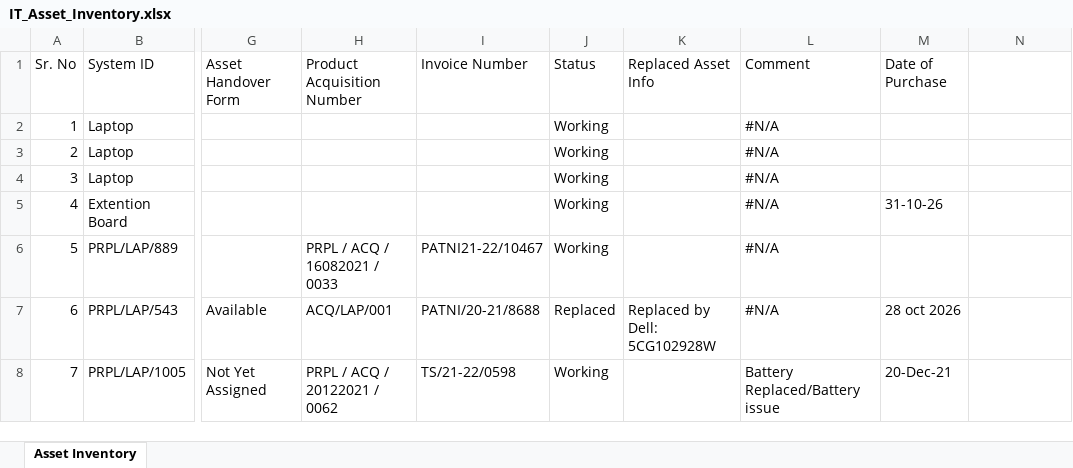
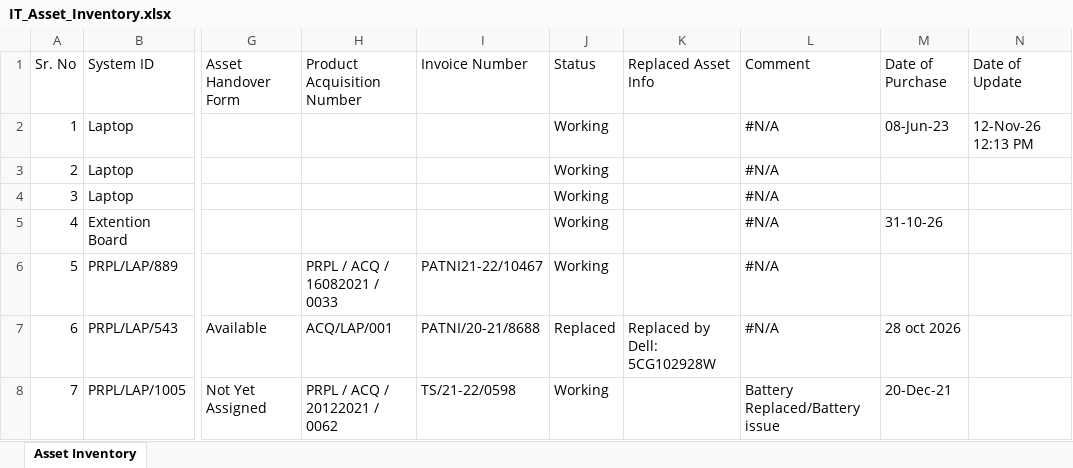
Before and after one commit to actpistol/propiactivate, an Excel workbook: IT_Asset_Inventory.xlsx, sheet Asset Inventory, drawn as a sheet; only a part is shown, gaps mark what is left out; values as stored, in another font and other column widths than the file's, no borders; the diff names each change by its address in the sheet, - before the commit and + after, or states it on an @@ line.

Commit message:
Auto-update IT_Asset_Inventory.xlsx via Web App

```diff
--- a/IT_Asset_Inventory.xlsx (sheet Asset Inventory)
+++ b/IT_Asset_Inventory.xlsx (sheet Asset Inventory)
-N1: (empty)
+N1: Date of Update
-M2 (Date of Purchase): (empty)
+M2 (Date of Purchase): 08-Jun-23
-N2 (Date of Update): (empty)
+N2 (Date of Update): 12-Nov-26 12:13 PM
```
